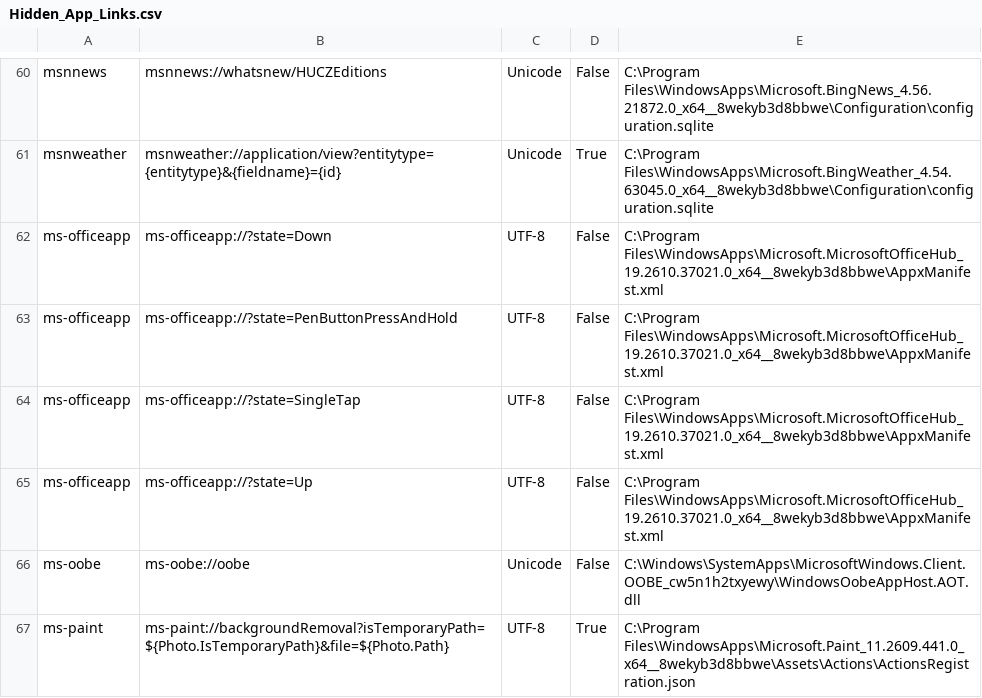
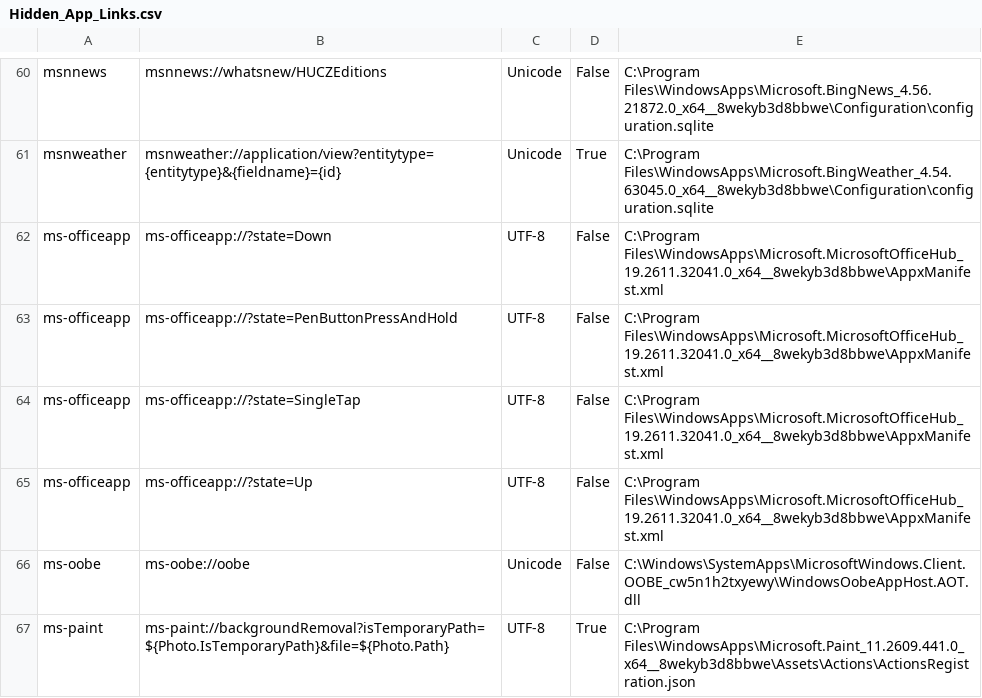
Before and after one commit to ThioJoe/Windows-Feature-ID-Scanner, a CSV file: data/builds/26320.10003-AMD64/super-god-mode/Hidden_App_Links.csv, drawn as a sheet; only a part is shown, gaps mark what is left out.

```diff
--- a/data/builds/26320.10003-AMD64/super-god-mode/Hidden_App_Links.csv
+++ b/data/builds/26320.10003-AMD64/super-god-mode/Hidden_App_Links.csv
@@ -61,6 +61,6 @@
 "msnweather","msnweather://application/view?entitytype={entitytype}&{fieldname}={id}","Unicode","True","C:\Program Files\WindowsApps\Microsoft.BingWeather_4.54.63045.0_x64__8wekyb3d8bbwe\Configuration\configuration.sqlite"
-"ms-officeapp","ms-officeapp://?state=Down","UTF-8","False","C:\Program Files\WindowsApps\Microsoft.MicrosoftOfficeHub_19.2610.37021.0_x64__8wekyb3d8bbwe\AppxManifest.xml"
-"ms-officeapp","ms-officeapp://?state=PenButtonPressAndHold","UTF-8","False","C:\Program Files\WindowsApps\Microsoft.MicrosoftOfficeHub_19.2610.37021.0_x64__8wekyb3d8bbwe\AppxManifest.xml"
-"ms-officeapp","ms-officeapp://?state=SingleTap","UTF-8","False","C:\Program Files\WindowsApps\Microsoft.MicrosoftOfficeHub_19.2610.37021.0_x64__8wekyb3d8bbwe\AppxManifest.xml"
-"ms-officeapp","ms-officeapp://?state=Up","UTF-8","False","C:\Program Files\WindowsApps\Microsoft.MicrosoftOfficeHub_19.2610.37021.0_x64__8wekyb3d8bbwe\AppxManifest.xml"
+"ms-officeapp","ms-officeapp://?state=Down","UTF-8","False","C:\Program Files\WindowsApps\Microsoft.MicrosoftOfficeHub_19.2611.32041.0_x64__8wekyb3d8bbwe\AppxManifest.xml"
+"ms-officeapp","ms-officeapp://?state=PenButtonPressAndHold","UTF-8","False","C:\Program Files\WindowsApps\Microsoft.MicrosoftOfficeHub_19.2611.32041.0_x64__8wekyb3d8bbwe\AppxManifest.xml"
+"ms-officeapp","ms-officeapp://?state=SingleTap","UTF-8","False","C:\Program Files\WindowsApps\Microsoft.MicrosoftOfficeHub_19.2611.32041.0_x64__8wekyb3d8bbwe\AppxManifest.xml"
+"ms-officeapp","ms-officeapp://?state=Up","UTF-8","False","C:\Program Files\WindowsApps\Microsoft.MicrosoftOfficeHub_19.2611.32041.0_x64__8wekyb3d8bbwe\AppxManifest.xml"
 "ms-oobe","ms-oobe://oobe","Unicode","False","C:\Windows\SystemApps\MicrosoftWindows.Client.OOBE_cw5n1h2txyewy\WindowsOobeAppHost.AOT.dll"
```
Also changed, not shown: data/builds/26320.10003-AMD64/super-god-mode/URL_Protocols.csv, 9 other files.
